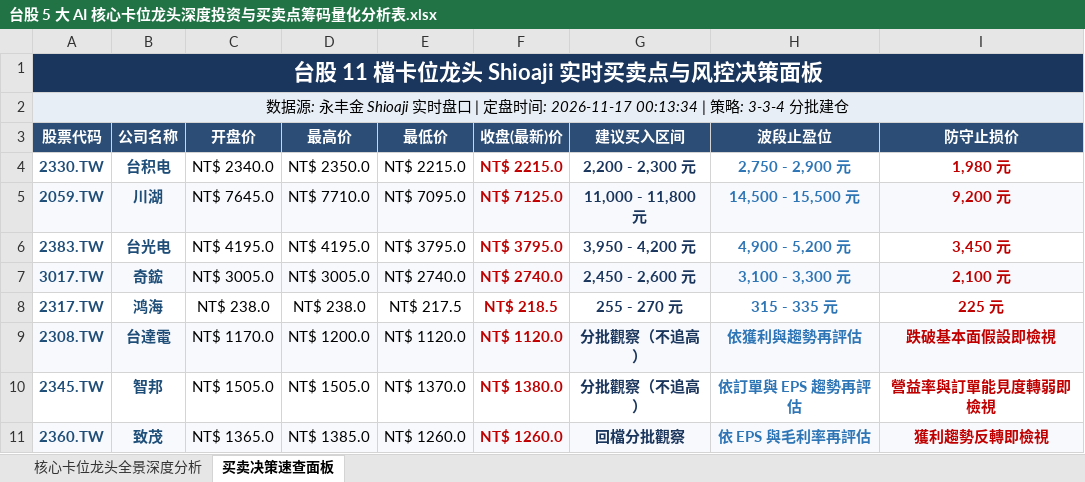
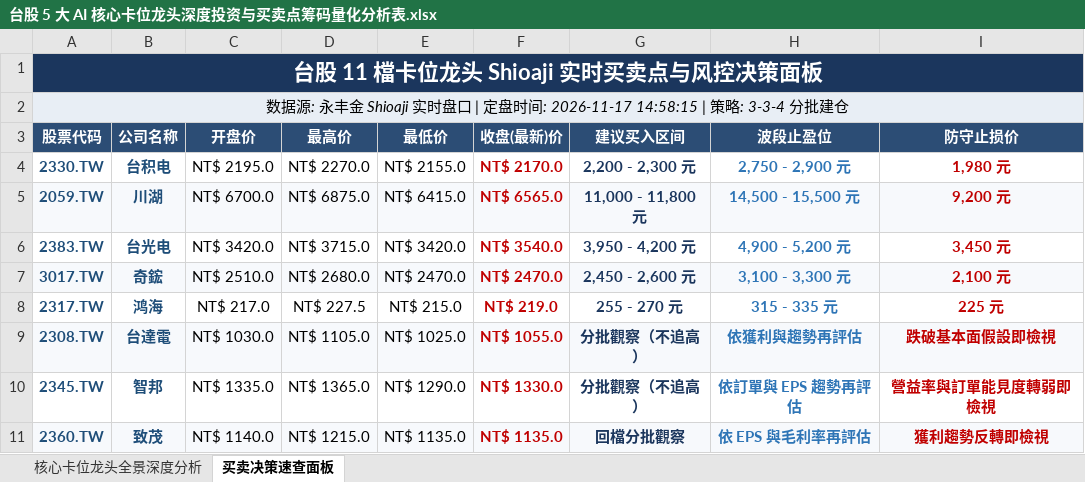
Before and after one commit to TonyTCFu/taiwan-stock-analysis, an Excel workbook: 台股 5 大 AI 核心卡位龙头深度投资与买卖点筹码量化分析表.xlsx, sheet 买卖决策速查面板, drawn as a sheet; only a part is shown; values as stored, in another font and other column widths than the file's, no borders; the diff covers the shown part only; the diff names each change by its address in the sheet, - before the commit and + after, or states it on an @@ line.

```diff
--- a/台股 5 大 AI 核心卡位龙头深度投资与买卖点筹码量化分析表.xlsx (sheet 买卖决策速查面板)
+++ b/台股 5 大 AI 核心卡位龙头深度投资与买卖点筹码量化分析表.xlsx (sheet 买卖决策速查面板)
-A2 (股票代码): …时间: 2026-11-17 00:13:34 | 策略:…
+A2 (股票代码): …时间: 2026-11-17 14:58:15 | 策略:…
-C4 (开盘价): NT$ 2340.0
+C4 (开盘价): NT$ 2195.0
-D4 (最高价): NT$ 2350.0
+D4 (最高价): NT$ 2270.0
-E4 (最低价): NT$ 2215.0
+E4 (最低价): NT$ 2155.0
-F4 (收盘(最新)价): NT$ 2215.0
+F4 (收盘(最新)价): NT$ 2170.0
-C5 (开盘价): NT$ 7645.0
+C5 (开盘价): NT$ 6700.0
-D5 (最高价): NT$ 7710.0
+D5 (最高价): NT$ 6875.0
-E5 (最低价): NT$ 7095.0
+E5 (最低价): NT$ 6415.0
-F5 (收盘(最新)价): NT$ 7125.0
+F5 (收盘(最新)价): NT$ 6565.0
-C6 (开盘价): NT$ 4195.0
+C6 (开盘价): NT$ 3420.0
-D6 (最高价): NT$ 4195.0
+D6 (最高价): NT$ 3715.0
-E6 (最低价): NT$ 3795.0
+E6 (最低价): NT$ 3420.0
-F6 (收盘(最新)价): NT$ 3795.0
+F6 (收盘(最新)价): NT$ 3540.0
-C7 (开盘价): NT$ 3005.0
+C7 (开盘价): NT$ 2510.0
-D7 (最高价): NT$ 3005.0
+D7 (最高价): NT$ 2680.0
-E7 (最低价): NT$ 2740.0
+E7 (最低价): NT$ 2470.0
-F7 (收盘(最新)价): NT$ 2740.0
+F7 (收盘(最新)价): NT$ 2470.0
-C8 (开盘价): NT$ 238.0
+C8 (开盘价): NT$ 217.0
-D8 (最高价): NT$ 238.0
+D8 (最高价): NT$ 227.5
-E8 (最低价): NT$ 217.5
+E8 (最低价): NT$ 215.0
-F8 (收盘(最新)价): NT$ 218.5
+F8 (收盘(最新)价): NT$ 219.0
-C9 (开盘价): NT$ 1170.0
+C9 (开盘价): NT$ 1030.0
-D9 (最高价): NT$ 1200.0
+D9 (最高价): NT$ 1105.0
-E9 (最低价): NT$ 1120.0
+E9 (最低价): NT$ 1025.0
-F9 (收盘(最新)价): NT$ 1120.0
+F9 (收盘(最新)价): NT$ 1055.0
-C10 (开盘价): NT$ 1505.0
+C10 (开盘价): NT$ 1335.0
-D10 (最高价): NT$ 1505.0
+D10 (最高价): NT$ 1365.0
-E10 (最低价): NT$ 1370.0
+E10 (最低价): NT$ 1290.0
-F10 (收盘(最新)价): NT$ 1380.0
+F10 (收盘(最新)价): NT$ 1330.0
-C11 (开盘价): NT$ 1365.0
+C11 (开盘价): NT$ 1140.0
-D11 (最高价): NT$ 1385.0
+D11 (最高价): NT$ 1215.0
-E11 (最低价): NT$ 1260.0
+E11 (最低价): NT$ 1135.0
-F11 (收盘(最新)价): NT$ 1260.0
+F11 (收盘(最新)价): NT$ 1135.0
```
Also changed, not shown: 12 edited cells elsewhere in this sheet, sheet 核心卡位龙头全景深度分析, 4 other files.
